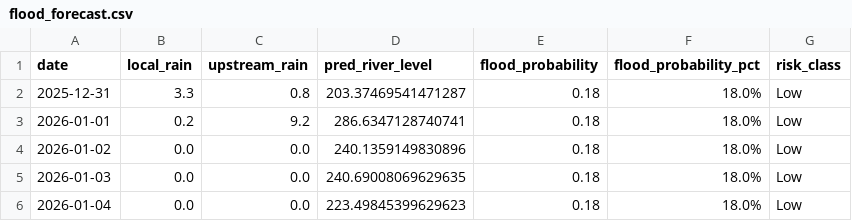
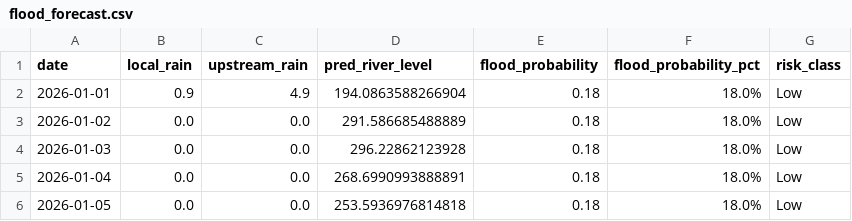
Before and after one commit to keshavkhandelwal13/Matsya-Flood-detector, a CSV file: backend/flood_detector/flood_forecast.csv, drawn as a sheet.

```diff
--- a/backend/flood_detector/flood_forecast.csv
+++ b/backend/flood_detector/flood_forecast.csv
@@ -1,6 +1,6 @@
 date,local_rain,upstream_rain,pred_river_level,flood_probability,flood_probability_pct,risk_class
-2025-12-31,3.3,0.8,203.37469541471287,0.18,18.0%,Low
-2026-01-01,0.2,9.2,286.6347128740741,0.18,18.0%,Low
-2026-01-02,0.0,0.0,240.1359149830896,0.18,18.0%,Low
-2026-01-03,0.0,0.0,240.69008069629635,0.18,18.0%,Low
-2026-01-04,0.0,0.0,223.49845399629623,0.18,18.0%,Low
+2026-01-01,0.9,4.9,194.0863588266904,0.18,18.0%,Low
+2026-01-02,0.0,0.0,291.586685488889,0.18,18.0%,Low
+2026-01-03,0.0,0.0,296.22862123928,0.18,18.0%,Low
+2026-01-04,0.0,0.0,268.6990993888891,0.18,18.0%,Low
+2026-01-05,0.0,0.0,253.5936976814818,0.18,18.0%,Low
```
Also changed, not shown: backend/csv_generator/flood_prediction.csv, 3 other files.
